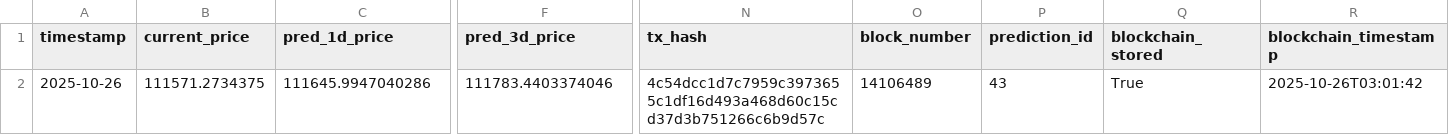
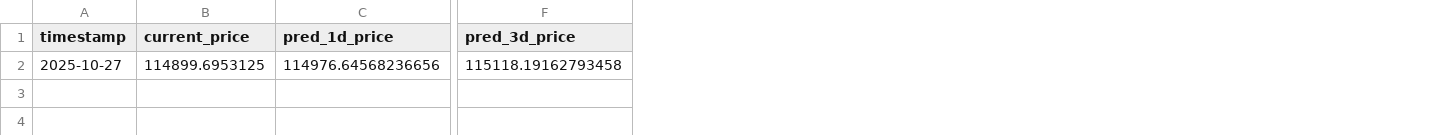
Before and after one commit to ying-jeanne/capstone_msba, a CSV file: data/predictions/daily_predictions.csv, drawn as a sheet; only a part is shown, gaps mark what is left out; the diff covers the shown part only; the diff names each change by its address in the sheet, - before the commit and + after, or states it on an @@ line.

```diff
--- a/data/predictions/daily_predictions.csv
+++ b/data/predictions/daily_predictions.csv
-column N (tx_hash), row 2: 4c54dcc1d7c7959c3973655c1df16d493a468d60c15cd37d3b751266c6b9d57c
-column O (block_number), row 2: 14106489
-column P (prediction_id), row 2: 43
-column Q (blockchain_stored), row 2: True
-column R (blockchain_timestamp), row 2: 2025-10-26T03:01:42
-A2 (timestamp): 2025-10-26
+A2 (timestamp): 2025-10-27
-B2 (current_price): 111571.2734375
+B2 (current_price): 114899.6953125
-C2 (pred_1d_price): 111645.9947040286
+C2 (pred_1d_price): 114976.64568236656
-F2 (pred_3d_price): 111783.4403374046
+F2 (pred_3d_price): 115118.19162793458
```
Also changed, not shown: 2 edited cells elsewhere in this file, data/predictions/daily_predictions_history.csv.
